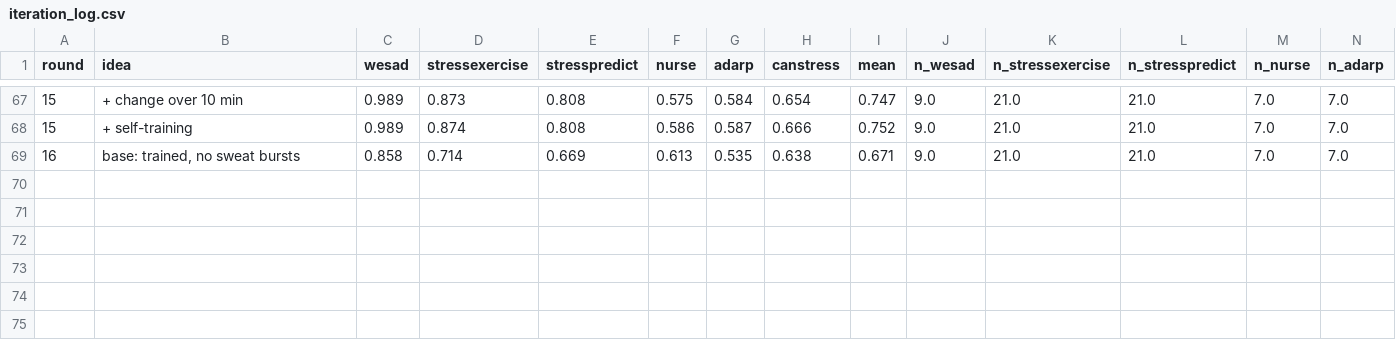
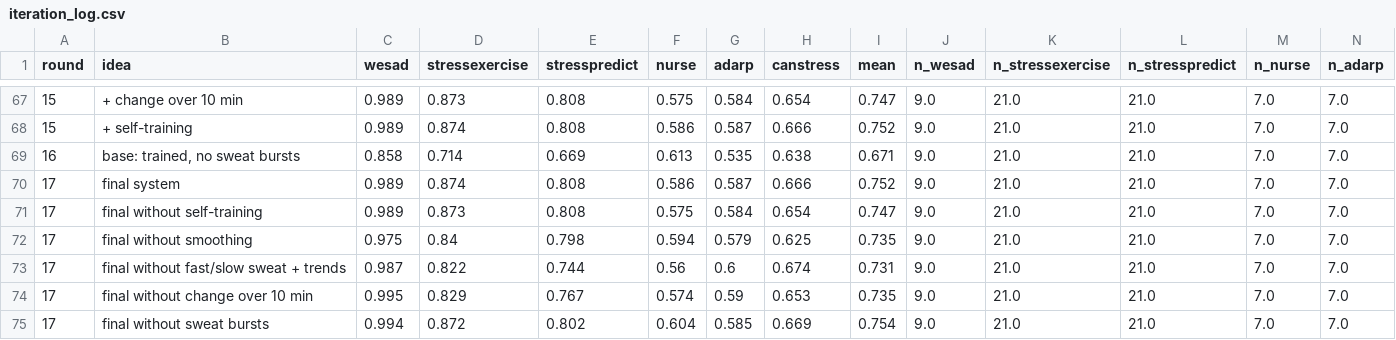
Before and after one commit to swaylakh/bodysync, a CSV file: results/iteration_log.csv, drawn as a sheet; only a part is shown, gaps mark what is left out; rows hold the shown columns only; the diff names each change by its address in the sheet, - before the commit and + after, or states it on an @@ line.

```diff
--- a/results/iteration_log.csv
+++ b/results/iteration_log.csv
+row 70: 17 | final system | 0.989 | 0.874 | 0.808 | 0.586 | 0.587 | 0.666 | 0.752 | 9.0 | 21.0 | 21.0 | 7.0 | 7.0
+row 71: 17 | final without self-training | 0.989 | 0.873 | 0.808 | 0.575 | 0.584 | 0.654 | 0.747 | 9.0 | 21.0 | 21.0 | 7.0 | 7.0
+row 72: 17 | final without smoothing | 0.975 | 0.84 | 0.798 | 0.594 | 0.579 | 0.625 | 0.735 | 9.0 | 21.0 | 21.0 | 7.0 | 7.0
+row 73: 17 | final without fast/slow sweat + trends | 0.987 | 0.822 | 0.744 | 0.56 | 0.6 | 0.674 | 0.731 | 9.0 | 21.0 | 21.0 | 7.0 | 7.0
+row 74: 17 | final without change over 10 min | 0.995 | 0.829 | 0.767 | 0.574 | 0.59 | 0.653 | 0.735 | 9.0 | 21.0 | 21.0 | 7.0 | 7.0
+row 75: 17 | final without sweat bursts | 0.994 | 0.872 | 0.802 | 0.604 | 0.585 | 0.669 | 0.754 | 9.0 | 21.0 | 21.0 | 7.0 | 7.0
```
Also changed, not shown: 4 other files.
